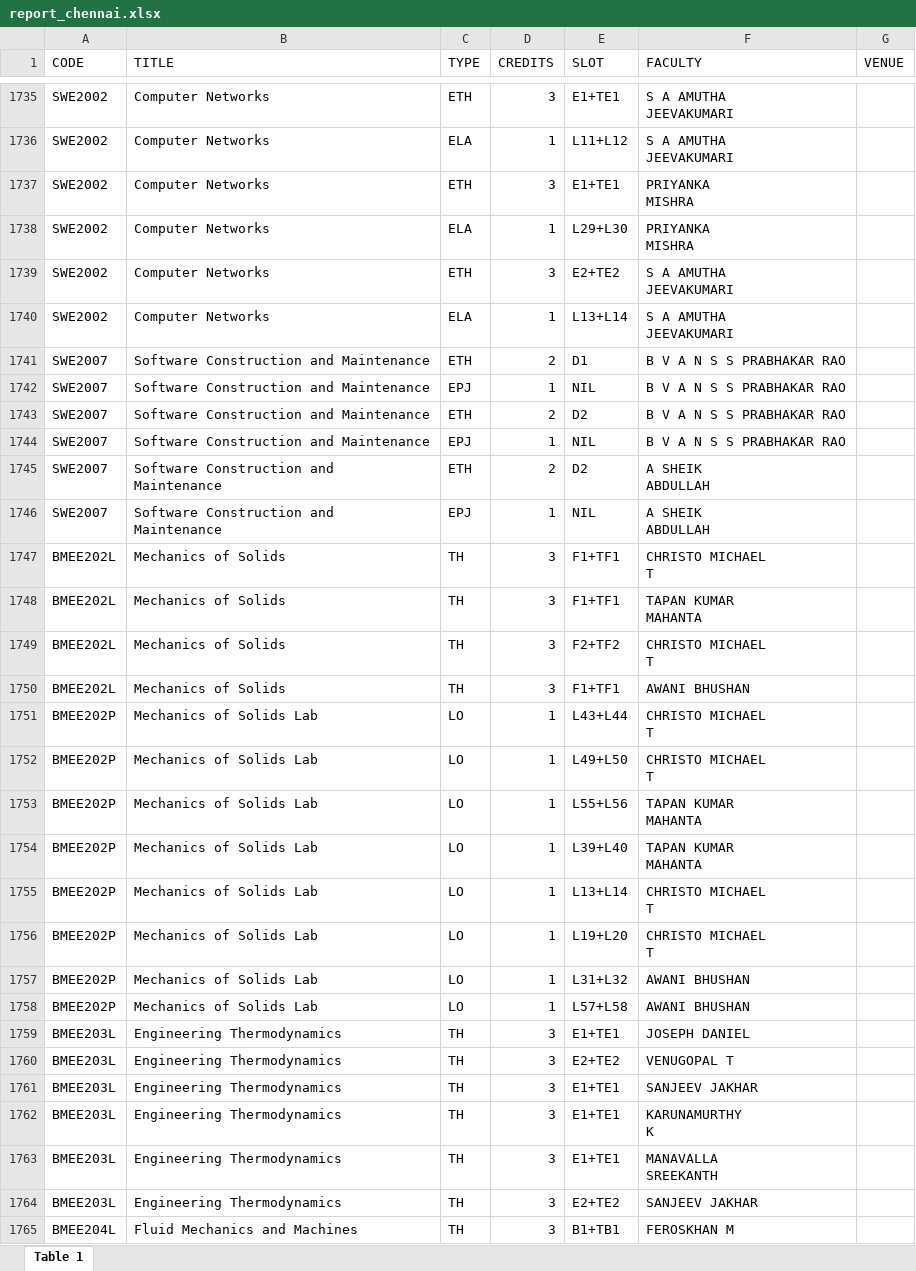
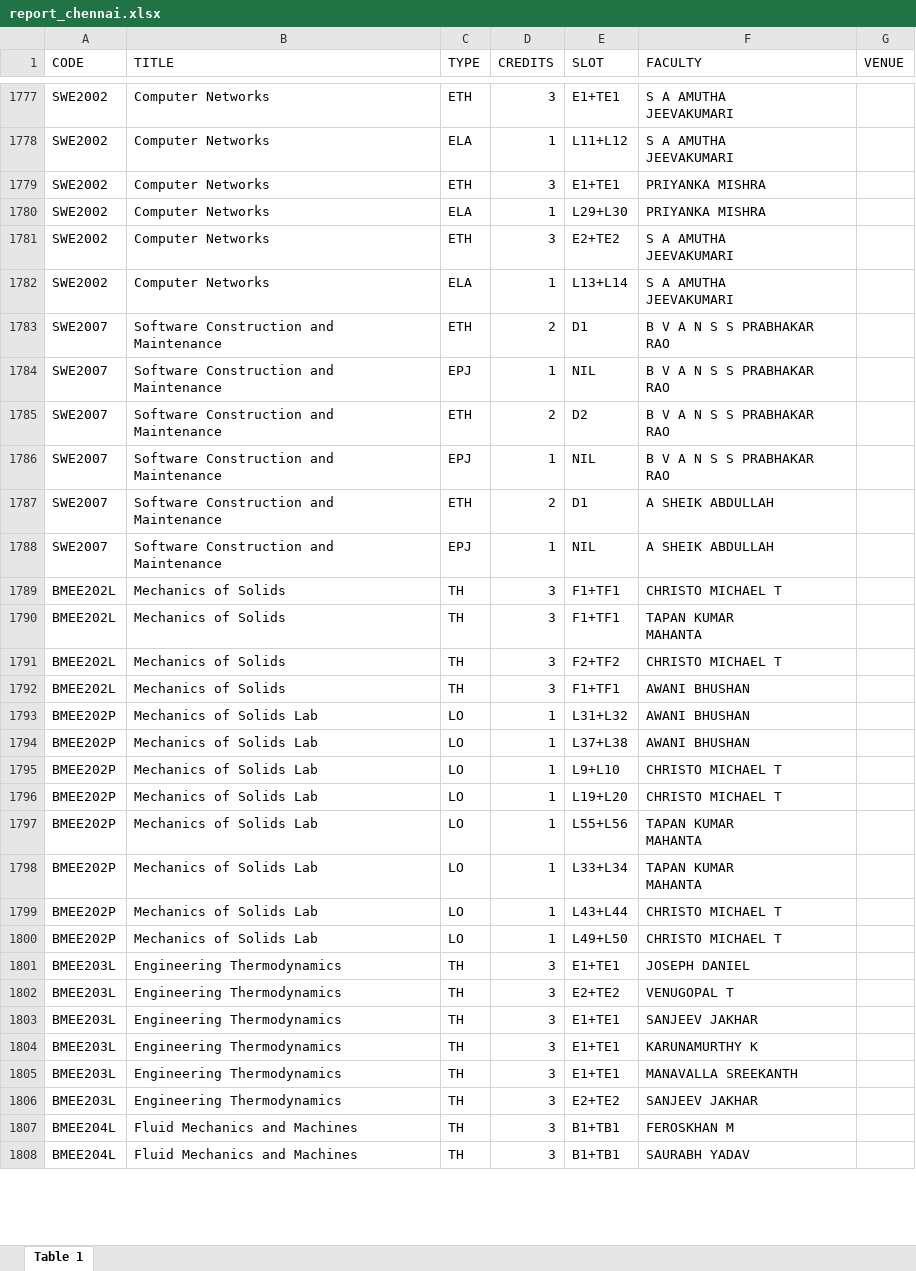
Before and after one commit to vatz88/FFCSonTheGo, an Excel workbook: util/report_chennai.xlsx, sheet Table 1, drawn as a sheet; only a part is shown, gaps mark what is left out; the shorter side is filled out with more unchanged rows; values as stored, in another font and other column widths than the file's, no cell formats; charts and pictures not drawn; removed rows and columns are numbered as before the commit, all else as after; ↵ is a line break in a cell; the diff covers the shown part only; the diff names each change by its address in the sheet, - before the commit and + after, or states it on an @@ line.

```diff
--- a/util/report_chennai.xlsx (sheet Table 1)
+++ b/util/report_chennai.xlsx (sheet Table 1)
-F1779:F1780 (FACULTY): PRIYANKA ↵ MISHRA
+F1779:F1780 (FACULTY): PRIYANKA MISHRA
-B1783:B1786 (TITLE): Software Construction and Maintenance
+B1783:B1786 (TITLE): Software Construction and ↵ Maintenance
-F1783:F1786 (FACULTY): B V A N S S PRABHAKAR RAO
+F1783:F1786 (FACULTY): B V A N S S PRABHAKAR ↵ RAO
-E1787 (SLOT): D2
+E1787 (SLOT): D1
-F1787:F1788 (FACULTY): A SHEIK ↵ ABDULLAH
+F1787:F1788 (FACULTY): A SHEIK ABDULLAH
-F1789 (FACULTY): CHRISTO MICHAEL ↵ T
+F1789 (FACULTY): CHRISTO MICHAEL T
-F1791 (FACULTY): CHRISTO MICHAEL ↵ T
+F1791 (FACULTY): CHRISTO MICHAEL T
-row 1754: BMEE202P | Mechanics of Solids Lab | LO | 1 | L39+L40 | TAPAN KUMAR ↵ MAHANTA
-row 1755: BMEE202P | Mechanics of Solids Lab | LO | 1 | L13+L14 | CHRISTO MICHAEL ↵ T
-E1794 (SLOT): L57+L58
+E1794 (SLOT): L37+L38
+row 1795: BMEE202P | Mechanics of Solids Lab | LO | 1 | L9+L10 | CHRISTO MICHAEL T
@@ row 1756 moved to row 1796: BMEE202P @@
@@ row 1753 moved to row 1797: BMEE202P @@
+row 1798: BMEE202P | Mechanics of Solids Lab | LO | 1 | L33+L34 | TAPAN KUMAR ↵ MAHANTA
@@ row 1751 moved to row 1799: BMEE202P @@
@@ row 1752 moved to row 1800: BMEE202P @@
-F1804 (FACULTY): KARUNAMURTHY ↵ K
+F1804 (FACULTY): KARUNAMURTHY K
-F1805 (FACULTY): MANAVALLA ↵ SREEKANTH
+F1805 (FACULTY): MANAVALLA SREEKANTH
```
Also changed, not shown: other rows of this sheet, cell formats, charts or pictures.
